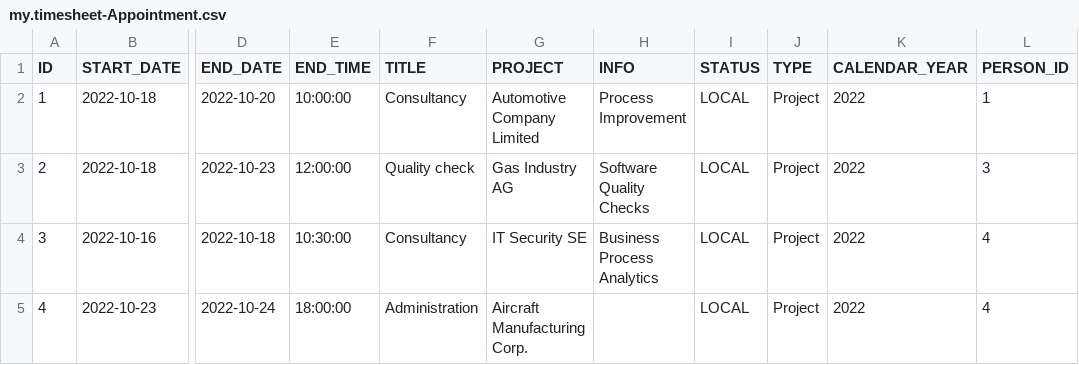
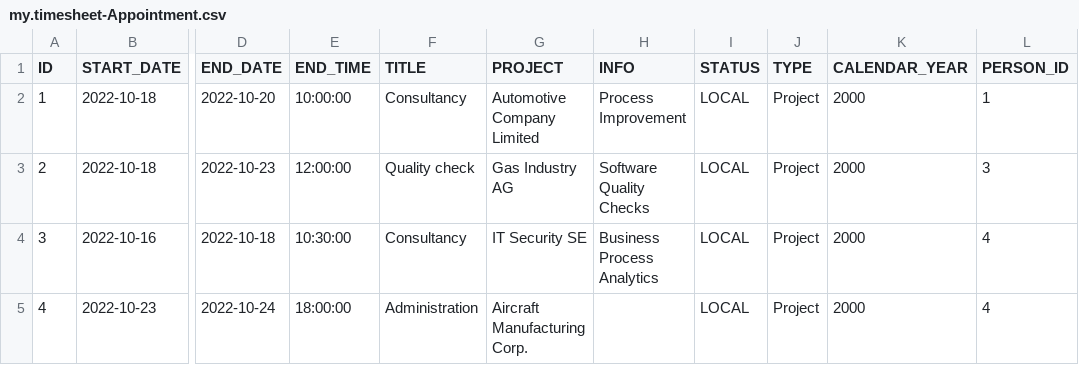
Before and after one commit to SAP-samples/cloud-sdk-team-calendar, a CSV file: db/csv/my.timesheet-Appointment.csv, drawn as a sheet; only a part is shown, gaps mark what is left out; the diff names each change by its address in the sheet, - before the commit and + after, or states it on an @@ line.

```diff
--- a/db/csv/my.timesheet-Appointment.csv
+++ b/db/csv/my.timesheet-Appointment.csv
-K2:K5 (CALENDAR_YEAR): 2022
+K2:K5 (CALENDAR_YEAR): 2000
```
Also changed, not shown: 2 other files.
